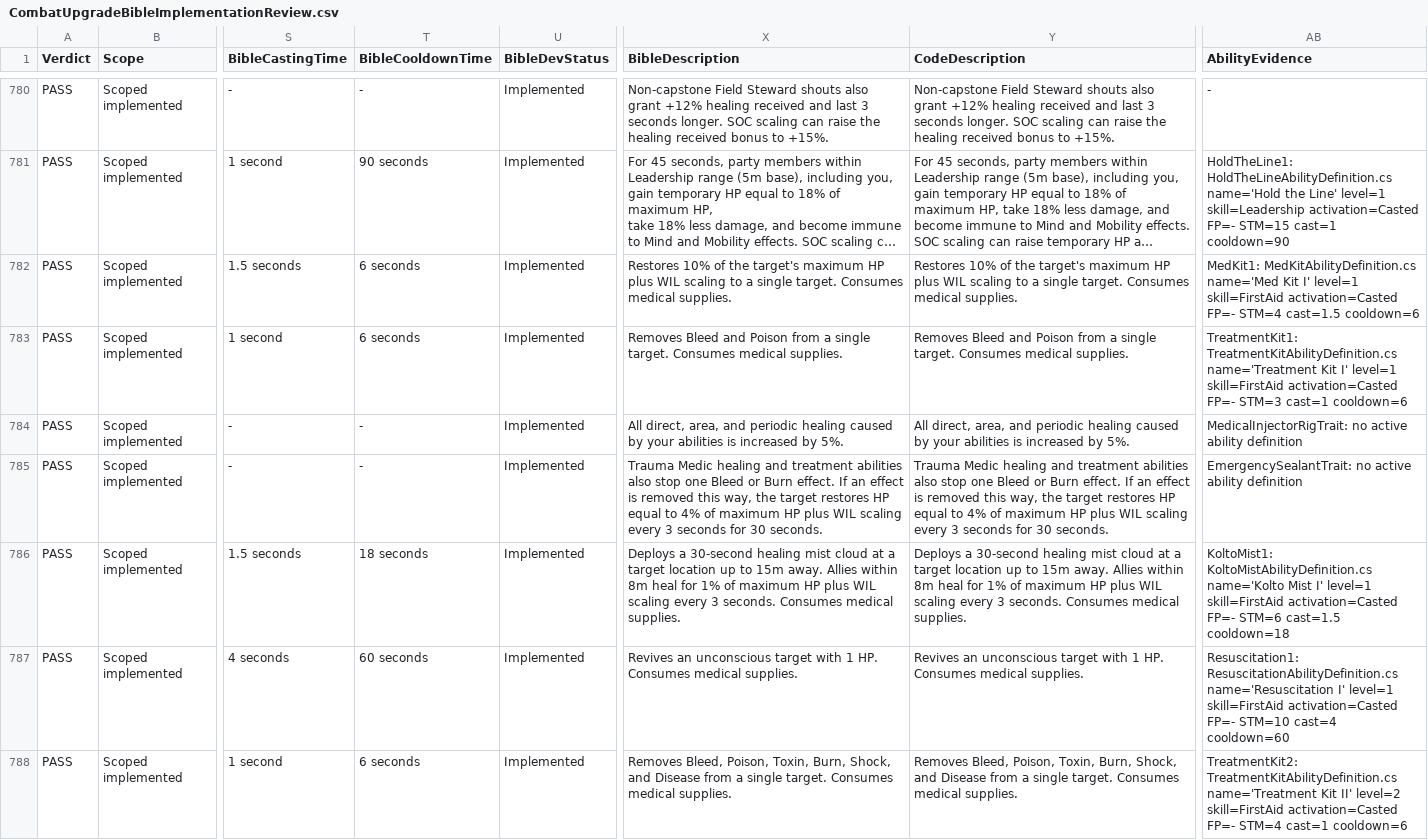
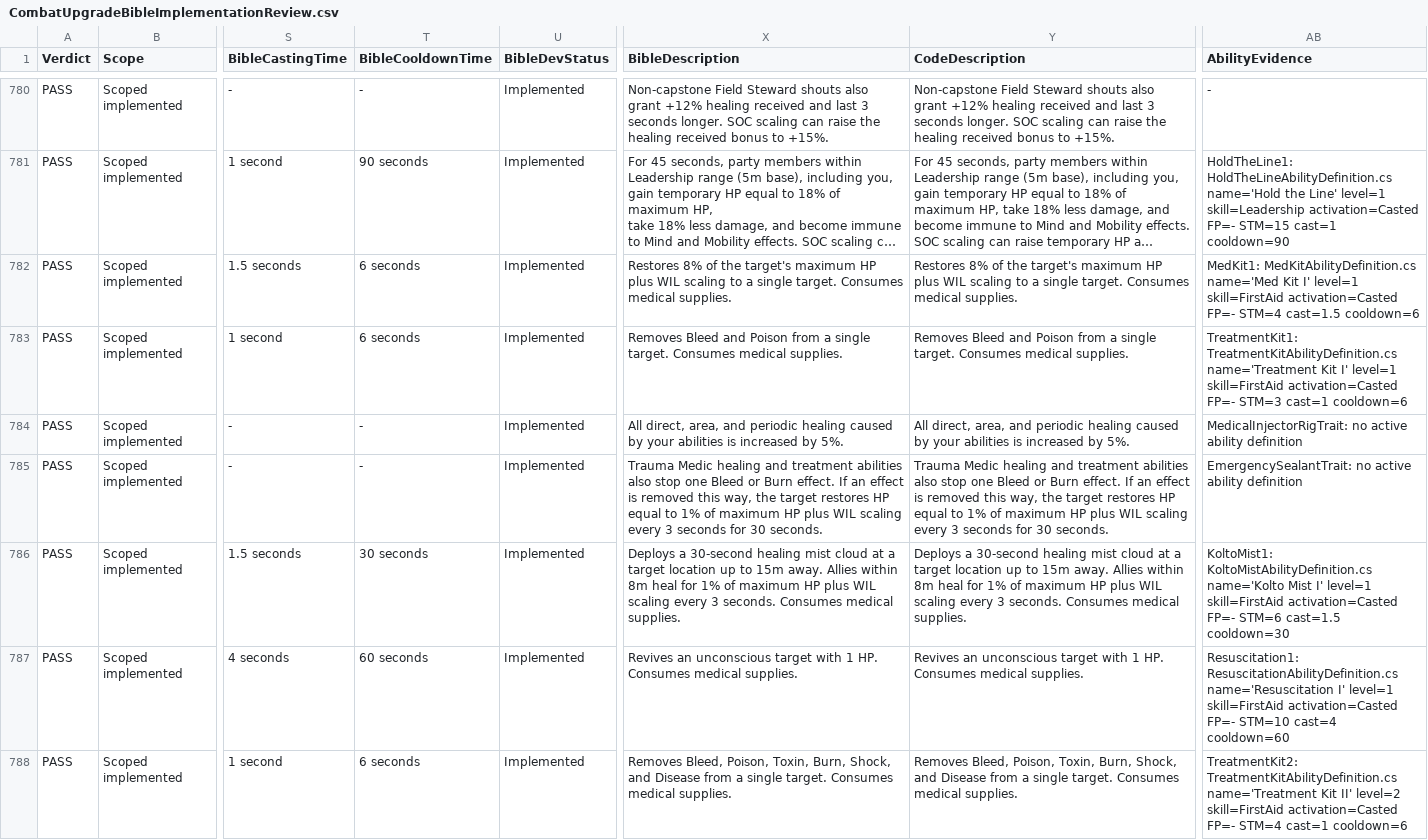
Before and after one commit to zunath/SWLOR_NWN, a CSV file: SWLOR.Game.Server/Readmes/CombatUpgradeBibleImplementationReview.csv, drawn as a sheet; only a part is shown, gaps mark what is left out; long unchanged cells end in …; the diff covers the shown part only; the diff names each change by its address in the sheet, - before the commit and + after, or states it on an @@ line.

```diff
--- a/SWLOR.Game.Server/Readmes/CombatUpgradeBibleImplementationReview.csv
+++ b/SWLOR.Game.Server/Readmes/CombatUpgradeBibleImplementationReview.csv
-X782 (BibleDescription): Restores 10% of the…
+X782 (BibleDescription): Restores 8% of the…
-Y782 (CodeDescription): Restores 10% of the…
+Y782 (CodeDescription): Restores 8% of the…
-X785 (BibleDescription): …equal to 4% of maximum…
+X785 (BibleDescription): …equal to 1% of maximum…
-Y785 (CodeDescription): …equal to 4% of maximum…
+Y785 (CodeDescription): …equal to 1% of maximum…
-T786 (BibleCooldownTime): 18 seconds
+T786 (BibleCooldownTime): 30 seconds
-AB786 (AbilityEvidence): …STM=6 cast=1.5 cooldown=18
+AB786 (AbilityEvidence): …STM=6 cast=1.5 cooldown=30
```
Also changed, not shown: 28 edited cells elsewhere in this file, SWLOR.Game.Server/Readmes/CombatUpgradeBiblePerkManifest.csv, 13 other files.
